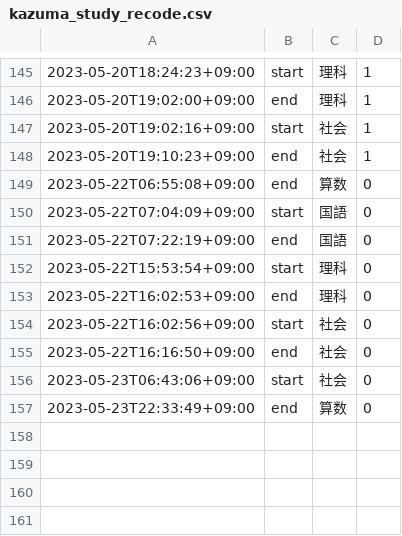
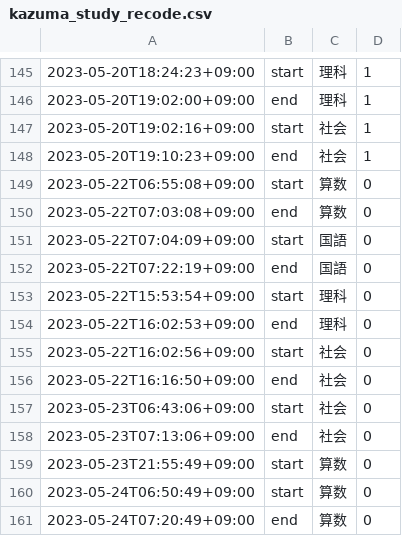
Before and after one commit to mustangsally1973/mustangasally1973.github.io, a CSV file: data/kazuma_study_recode.csv, drawn as a sheet; only a part is shown, gaps mark what is left out.

Commit message:
update data

```diff
--- a/data/kazuma_study_recode.csv
+++ b/data/kazuma_study_recode.csv
@@ -148,3 +148,4 @@
 2023-05-20T19:10:23+09:00,end,社会,1
-2023-05-22T06:55:08+09:00,end,算数,0
+2023-05-22T06:55:08+09:00,start,算数,0
+2023-05-22T07:03:08+09:00,end,算数,0
 2023-05-22T07:04:09+09:00,start,国語,0
@@ -156,2 +157,5 @@
 2023-05-23T06:43:06+09:00,start,社会,0
-2023-05-23T22:33:49+09:00,end,算数,0
+2023-05-23T07:13:06+09:00,end,社会,0
+2023-05-23T21:55:49+09:00,start,算数,0
+2023-05-24T06:50:49+09:00,start,算数,0
+2023-05-24T07:20:49+09:00,end,算数,0
```
